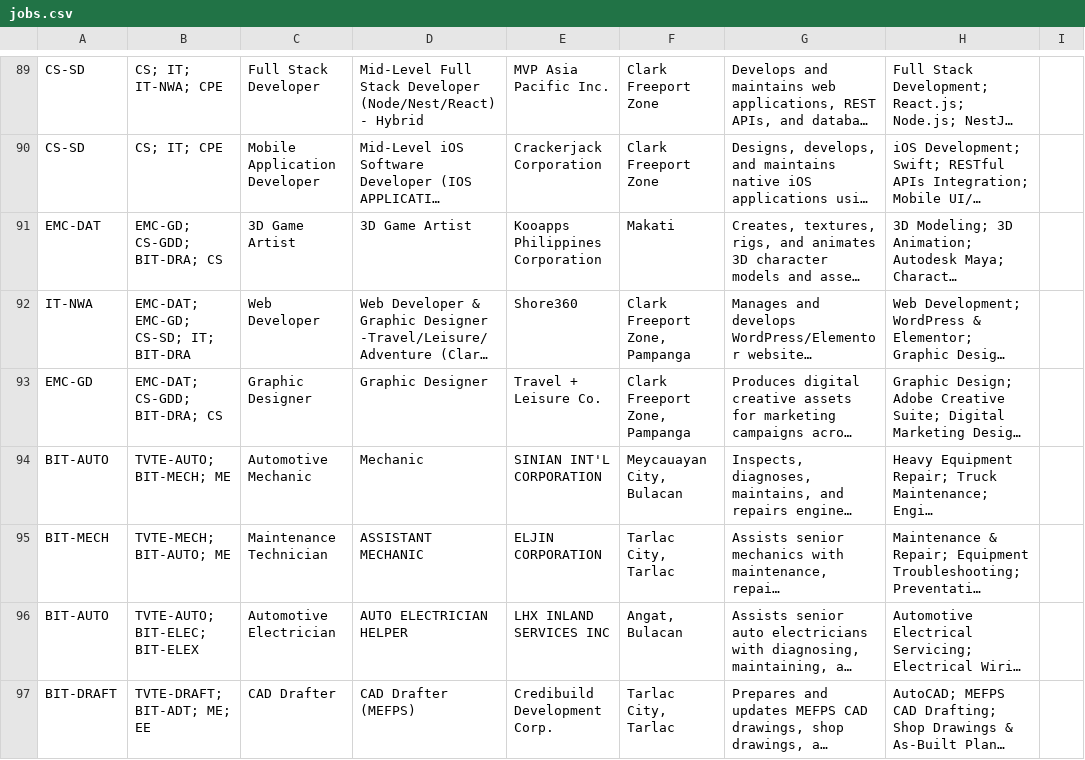
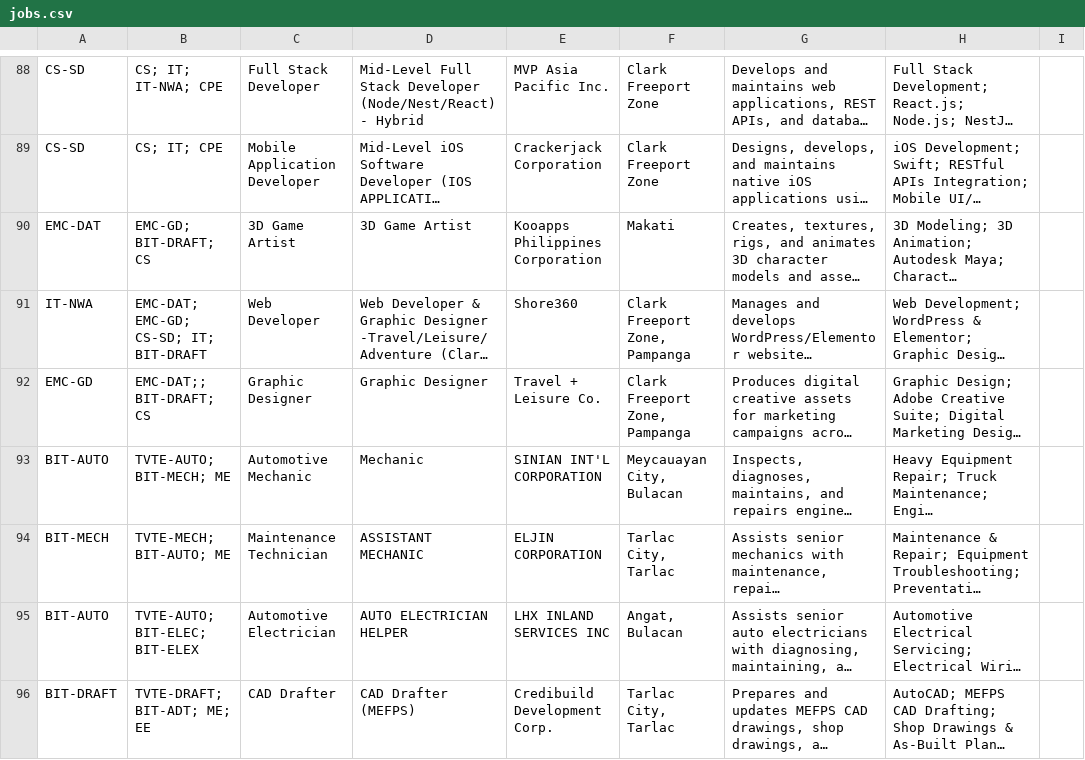
Before and after one commit to Jhnvncntx/skillbridge, a CSV file: backend/src/main/resources/data/jobs.csv, drawn as a sheet; only a part is shown, gaps mark what is left out; long unchanged cells end in …; addresses are those after the commit; the diff covers the shown part only; the diff names each change by its address in the sheet, - before the commit and + after, or states it on an @@ line.

Commit message:
jobs v3 fix

```diff
--- a/backend/src/main/resources/data/jobs.csv
+++ b/backend/src/main/resources/data/jobs.csv
-B90: EMC-GD; CS-GDD; BIT-DRA; CS
+B90: EMC-GD; BIT-DRAFT; CS
-B91: EMC-DAT; EMC-GD; CS-SD; IT; BIT-DRA
+B91: EMC-DAT; EMC-GD; CS-SD; IT; BIT-DRAFT
-B92: EMC-DAT; CS-GDD; BIT-DRA; CS
+B92: EMC-DAT;; BIT-DRAFT; CS
```
Also changed, not shown: 3 removed rows and 2 edited cells elsewhere in this file.
